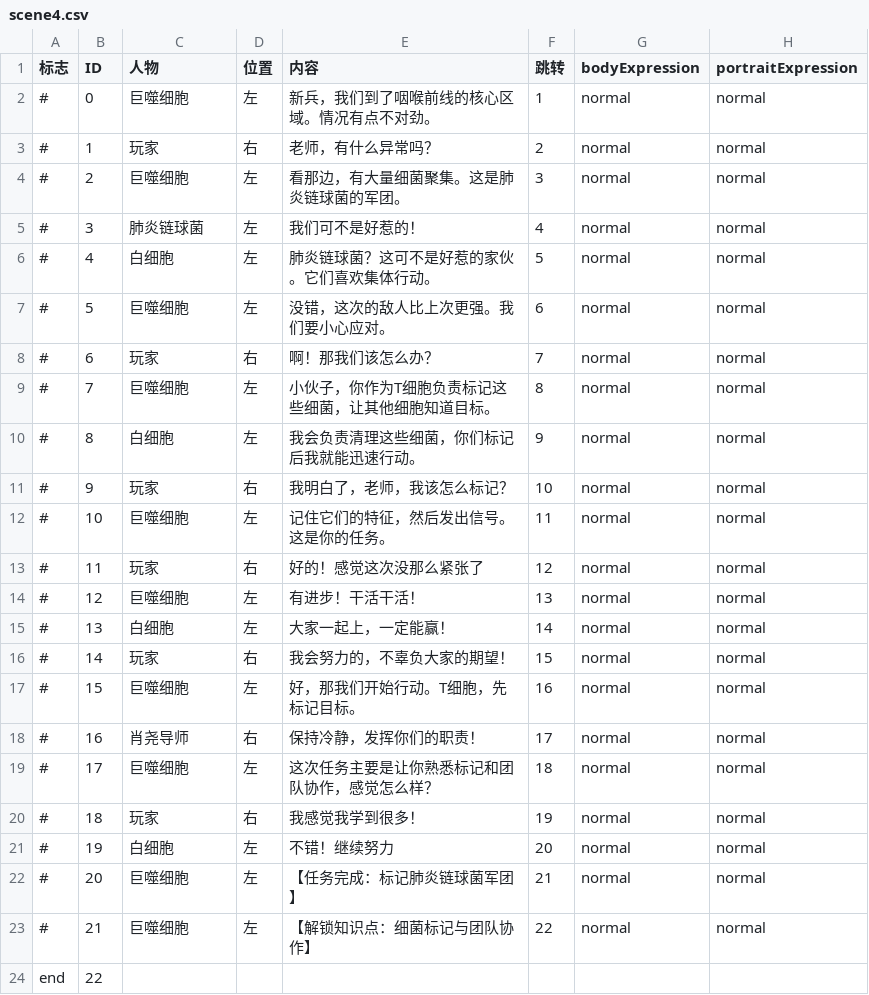
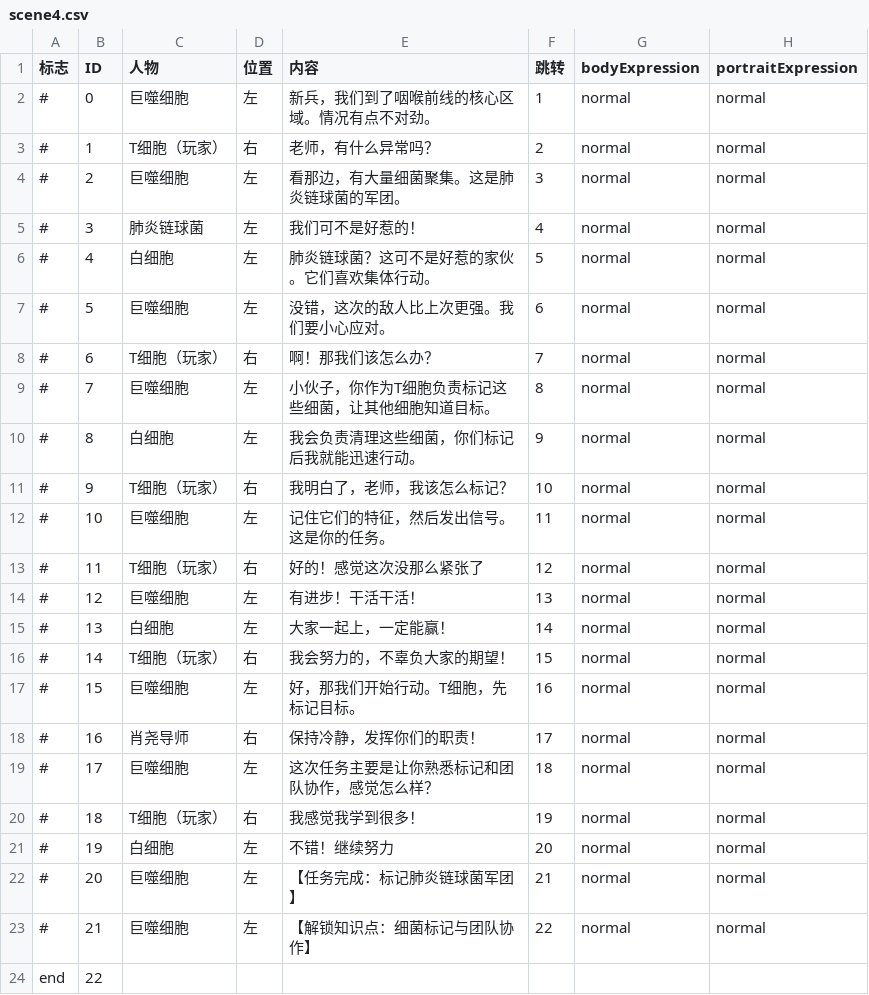
Before and after one commit to angelazjqvi-gif/virtual-reality-unity, a CSV file: Assets/dialogue/scene4.csv, drawn as a sheet.

```diff
--- a/Assets/dialogue/scene4.csv
+++ b/Assets/dialogue/scene4.csv
@@ -2,3 +2,3 @@
 #,0,巨噬细胞,左,新兵，我们到了咽喉前线的核心区域。情况有点不对劲。,1,normal,normal
-#,1,玩家,右,老师，有什么异常吗？,2,normal,normal
+#,1,T细胞（玩家）,右,老师，有什么异常吗？,2,normal,normal
 #,2,巨噬细胞,左,看那边，有大量细菌聚集。这是肺炎链球菌的军团。,3,normal,normal
@@ -7,11 +7,11 @@
 #,5,巨噬细胞,左,没错，这次的敌人比上次更强。我们要小心应对。,6,normal,normal
-#,6,玩家,右,啊！那我们该怎么办？,7,normal,normal
+#,6,T细胞（玩家）,右,啊！那我们该怎么办？,7,normal,normal
 #,7,巨噬细胞,左,小伙子，你作为T细胞负责标记这些细菌，让其他细胞知道目标。,8,normal,normal
 #,8,白细胞,左,我会负责清理这些细菌，你们标记后我就能迅速行动。,9,normal,normal
-#,9,玩家,右,我明白了，老师，我该怎么标记？,10,normal,normal
+#,9,T细胞（玩家）,右,我明白了，老师，我该怎么标记？,10,normal,normal
 #,10,巨噬细胞,左,记住它们的特征，然后发出信号。这是你的任务。,11,normal,normal
-#,11,玩家,右,好的！感觉这次没那么紧张了,12,normal,normal
+#,11,T细胞（玩家）,右,好的！感觉这次没那么紧张了,12,normal,normal
 #,12,巨噬细胞,左,有进步！干活干活！,13,normal,normal
 #,13,白细胞,左,大家一起上，一定能赢！,14,normal,normal
-#,14,玩家,右,我会努力的，不辜负大家的期望！,15,normal,normal
+#,14,T细胞（玩家）,右,我会努力的，不辜负大家的期望！,15,normal,normal
 #,15,巨噬细胞,左,好，那我们开始行动。T细胞，先标记目标。,16,normal,normal
@@ -19,3 +19,3 @@
 #,17,巨噬细胞,左,这次任务主要是让你熟悉标记和团队协作，感觉怎么样？,18,normal,normal
-#,18,玩家,右,我感觉我学到很多！,19,normal,normal
+#,18,T细胞（玩家）,右,我感觉我学到很多！,19,normal,normal
 #,19,白细胞,左,不错！继续努力,20,normal,normal
```
Also changed, not shown: Assets/dialogue/scene2.csv, Assets/dialogue/scene3(1).csv, 27 other files.
